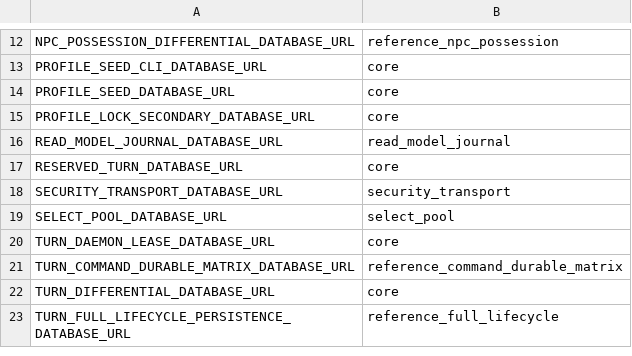
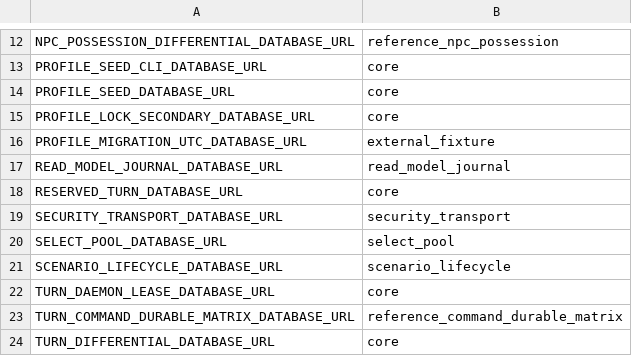
Before and after one commit to hided62/hidche_core2026, a TSV file: tools/conditional-integration-registry.tsv, drawn as a sheet; only a part is shown, gaps mark what is left out; the shorter side is filled out with more unchanged rows.

Commit message:
test: 조건부 통합 fixture의 시계와 소유권을 격리한다

```diff
--- a/tools/conditional-integration-registry.tsv
+++ b/tools/conditional-integration-registry.tsv
@@ -15,2 +15,3 @@ PROFILE_SEED_DATABASE_URL	core
 PROFILE_LOCK_SECONDARY_DATABASE_URL	core
+PROFILE_MIGRATION_UTC_DATABASE_URL	external_fixture
 READ_MODEL_JOURNAL_DATABASE_URL	read_model_journal
@@ -19,2 +20,3 @@ SECURITY_TRANSPORT_DATABASE_URL	security_transport
 SELECT_POOL_DATABASE_URL	select_pool
+SCENARIO_LIFECYCLE_DATABASE_URL	scenario_lifecycle
 TURN_DAEMON_LEASE_DATABASE_URL	core
```
Also changed, not shown: 8 other files.
